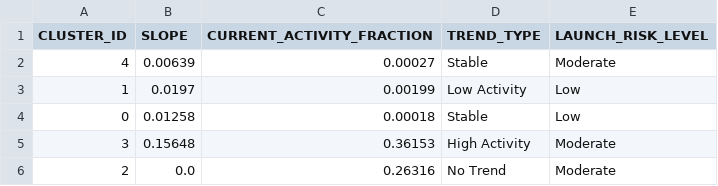
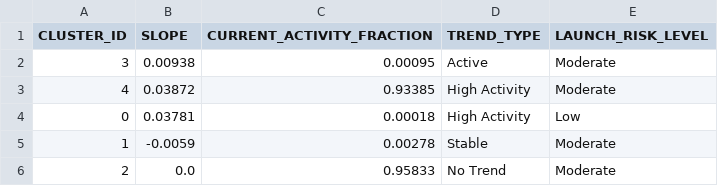
Before and after one commit to Sushrut2007/SpaceDebrisRadar.AI, a CSV file: data/outputs/trend_summary.csv, drawn as a sheet.

```diff
--- a/data/outputs/trend_summary.csv
+++ b/data/outputs/trend_summary.csv
@@ -1,6 +1,6 @@
 CLUSTER_ID,SLOPE,CURRENT_ACTIVITY_FRACTION,TREND_TYPE,LAUNCH_RISK_LEVEL
-4,0.00639,0.00027,Stable,Moderate
-1,0.0197,0.00199,Low Activity,Low
-0,0.01258,0.00018,Stable,Low
-3,0.15648,0.36153,High Activity,Moderate
-2,0.0,0.26316,No Trend,Moderate
+3,0.00938,0.00095,Active,Moderate
+4,0.03872,0.93385,High Activity,Moderate
+0,0.03781,0.00018,High Activity,Low
+1,-0.0059,0.00278,Stable,Moderate
+2,0.0,0.95833,No Trend,Moderate
```
Also changed, not shown: 5 other files.
